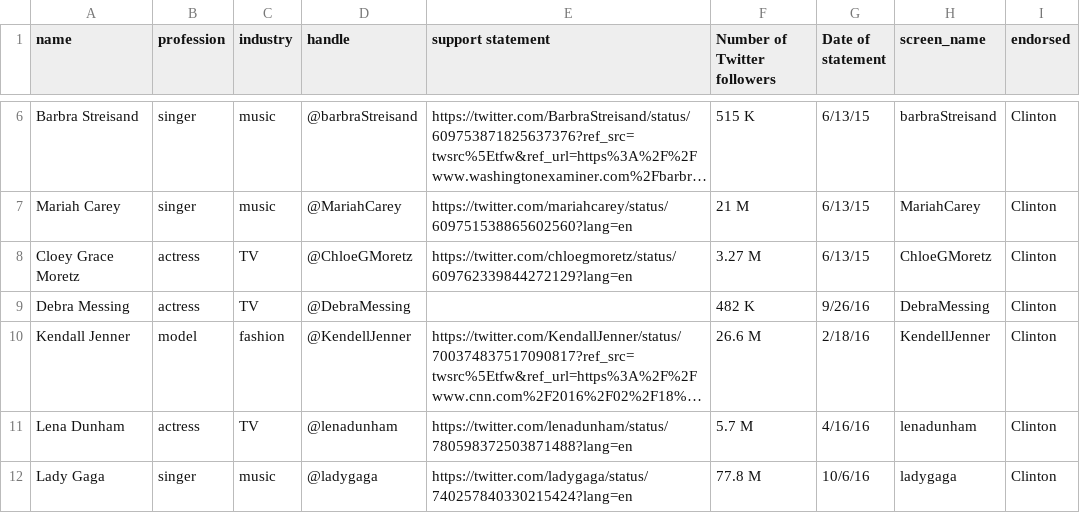
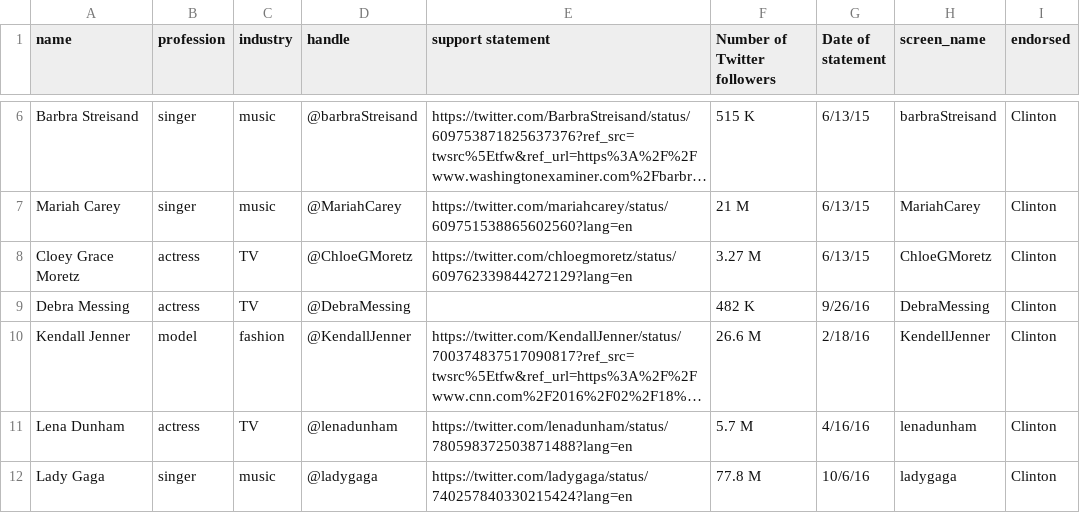
Before and after one commit to zilinskyjan/cultural-elites, a CSV file: data/cultural_endorsements_2016.csv, drawn as a sheet; only a part is shown, gaps mark what is left out; long unchanged cells end in …; the diff names each change by its address in the sheet, - before the commit and + after, or states it on an @@ line.

Commit message:
Jenner fix

```diff
--- a/data/cultural_endorsements_2016.csv
+++ b/data/cultural_endorsements_2016.csv
-D10 (handle): @KendellJenner
+D10 (handle): @KendallJenner
```
